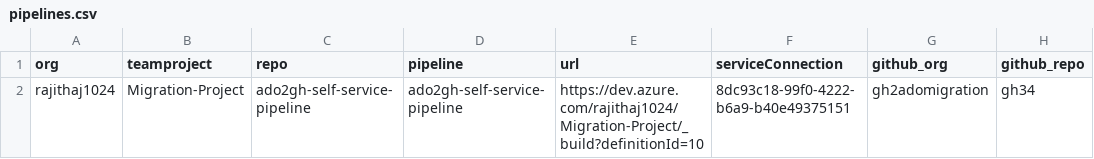
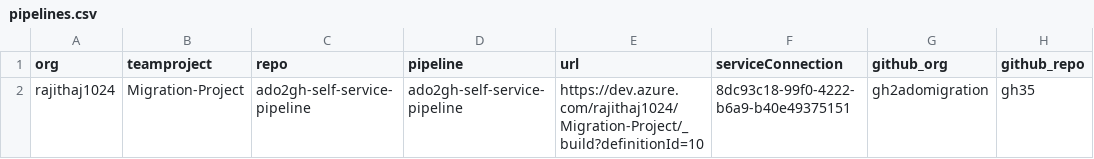
Before and after one commit to rajithaj1024/test-Ado2gh, a CSV file: bash/pipelines.csv, drawn as a sheet.

Commit message:
Update pipelines.csv

```diff
--- a/bash/pipelines.csv
+++ b/bash/pipelines.csv
@@ -1,2 +1,2 @@
 org,teamproject,repo,pipeline,url,serviceConnection,github_org,github_repo
-rajithaj1024,Migration-Project,ado2gh-self-service-pipeline,ado2gh-self-service-pipeline,https://dev.azure.com/rajithaj1024/Migration-Project/_build?definitionId=10,8dc93c18-99f0-4222-b6a9-b40e49375151,gh2adomigration,gh34
+rajithaj1024,Migration-Project,ado2gh-self-service-pipeline,ado2gh-self-service-pipeline,https://dev.azure.com/rajithaj1024/Migration-Project/_build?definitionId=10,8dc93c18-99f0-4222-b6a9-b40e49375151,gh2adomigration,gh35
```
